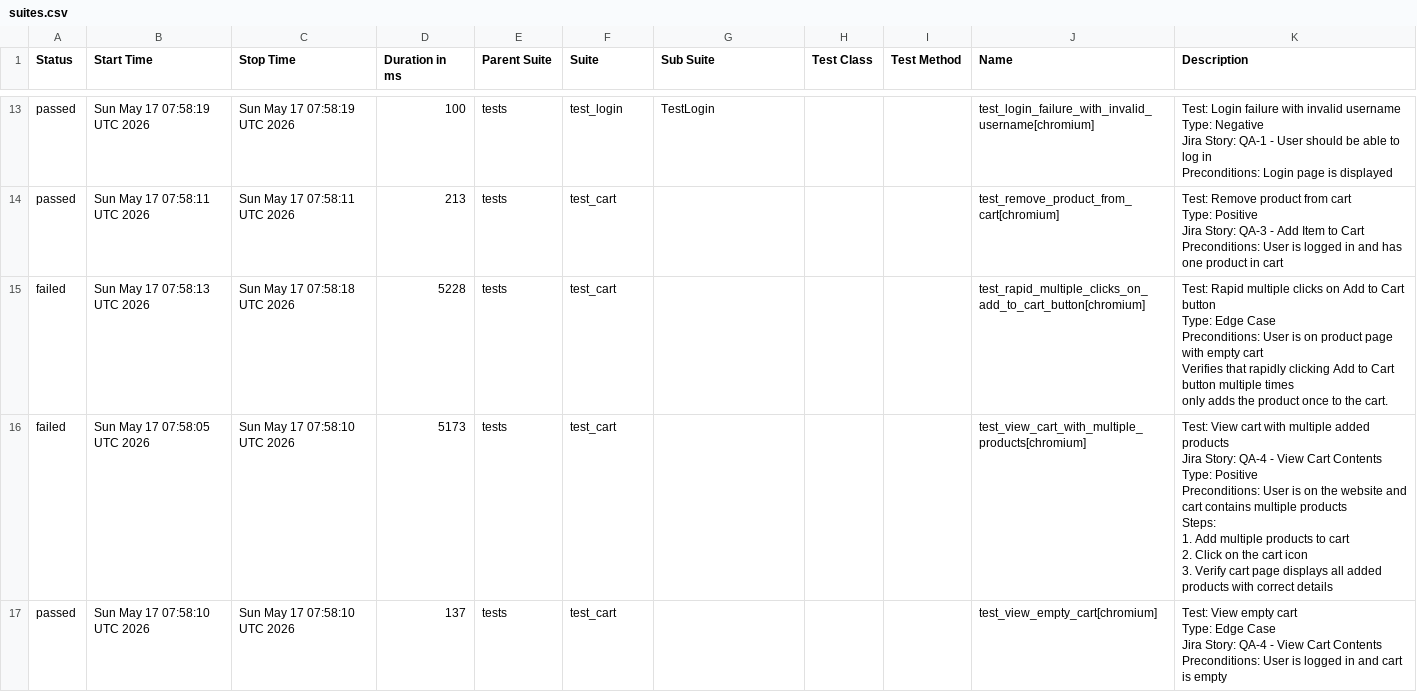
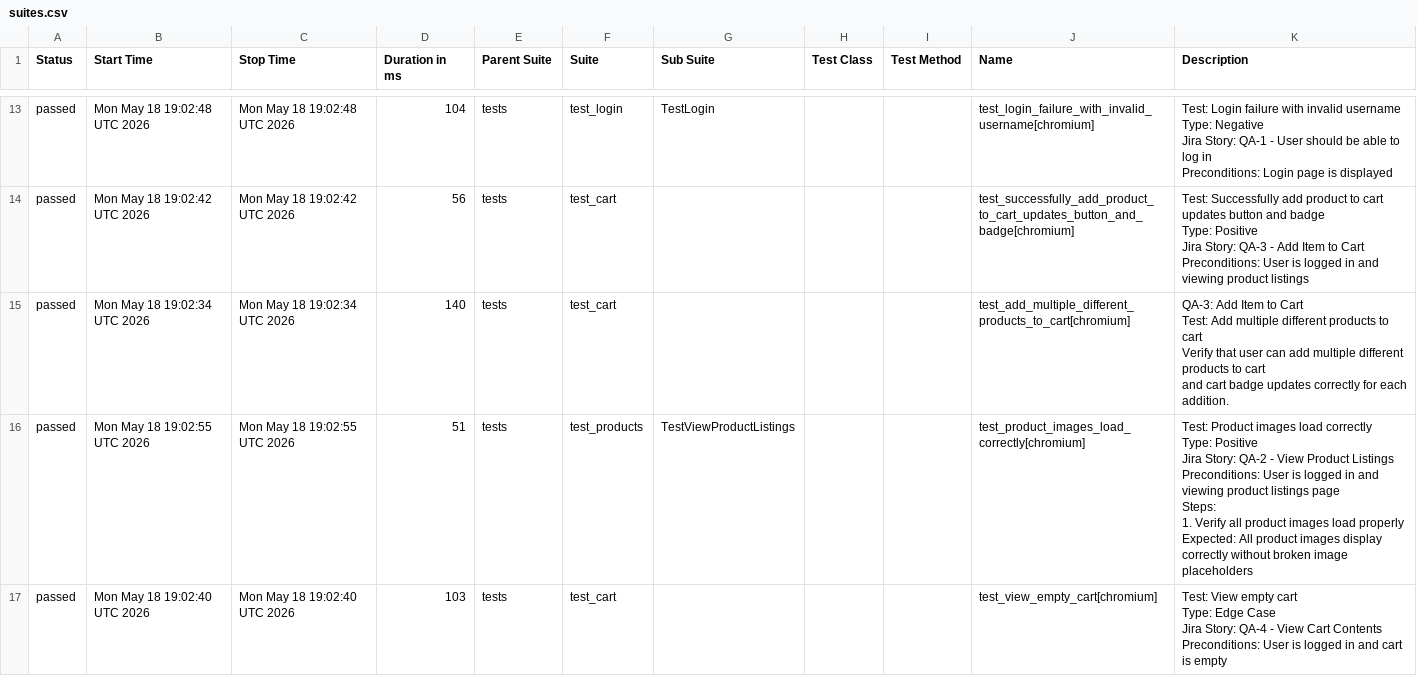
Before and after one commit to chitrapandey123/playwright-python, a CSV file: allure-history/data/suites.csv, drawn as a sheet; only a part is shown, gaps mark what is left out; the diff covers the shown part only.

```diff
--- a/allure-history/data/suites.csv
+++ b/allure-history/data/suites.csv
@@ -75,38 +78,35 @@
-"passed","Sun May 17 07:58:19 UTC 2026","Sun May 17 07:58:19 UTC 2026","100","tests","test_login","TestLogin","","","test_login_failure_with_invalid_username[chromium]","
-        Test: Login failure with invalid username
-        Type: Negative
-        Jira Story: QA-1 - User should be able to log in
-        Preconditions: Login page is displayed
-        "
-"passed","Sun May 17 07:58:11 UTC 2026","Sun May 17 07:58:11 UTC 2026","213","tests","test_cart","","","","test_remove_product_from_cart[chromium]","
-    Test: Remove product from cart
-    Type: Positive
-    Jira Story: QA-3 - Add Item to Cart
-    Preconditions: User is logged in and has one product in cart
-    "
-"failed","Sun May 17 07:58:13 UTC 2026","Sun May 17 07:58:18 UTC 2026","5228","tests","test_cart","","","","test_rapid_multiple_clicks_on_add_to_cart_button[chromium]","
-    Test: Rapid multiple clicks on Add to Cart button
-    Type: Edge Case
-    Preconditions: User is on product page with empty cart
-
-    Verifies that rapidly clicking Add to Cart button multiple times
-    only adds the product once to the cart.
-    "
-"failed","Sun May 17 07:58:05 UTC 2026","Sun May 17 07:58:10 UTC 2026","5173","tests","test_cart","","","","test_view_cart_with_multiple_products[chromium]","
-    Test: View cart with multiple added products
-    Jira Story: QA-4 - View Cart Contents
-    Type: Positive
-
-    Preconditions: User is on the website and cart contains multiple products
-
-    Steps:
-    1. Add multiple products to cart
-    2. Click on the cart icon
-    3. Verify cart page displays all added products with correct details
-    "
-"passed","Sun May 17 07:58:10 UTC 2026","Sun May 17 07:58:10 UTC 2026","137","tests","test_cart","","","","test_view_empty_cart[chromium]","
-    Test: View empty cart
-    Type: Edge Case
-    Jira Story: QA-4 - View Cart Contents
-    Preconditions: User is logged in and cart is empty
-    "
+"passed","Mon May 18 19:02:48 UTC 2026","Mon May 18 19:02:48 UTC 2026","104","tests","test_login","TestLogin","","","test_login_failure_with_invalid_username[chromium]","
+        Test: Login failure with invalid username
+        Type: Negative
+        Jira Story: QA-1 - User should be able to log in
+        Preconditions: Login page is displayed
+        "
+"passed","Mon May 18 19:02:42 UTC 2026","Mon May 18 19:02:42 UTC 2026","56","tests","test_cart","","","","test_successfully_add_product_to_cart_updates_button_and_badge[chromium]","
+    Test: Successfully add product to cart updates button and badge
+    Type: Positive
+    Jira Story: QA-3 - Add Item to Cart
+
+    Preconditions: User is logged in and viewing product listings
+    "
+"passed","Mon May 18 19:02:34 UTC 2026","Mon May 18 19:02:34 UTC 2026","140","tests","test_cart","","","","test_add_multiple_different_products_to_cart[chromium]","
+    QA-3: Add Item to Cart
+    Test: Add multiple different products to cart
+    Verify that user can add multiple different products to cart
+    and cart badge updates correctly for each addition.
+    "
+"passed","Mon May 18 19:02:55 UTC 2026","Mon May 18 19:02:55 UTC 2026","51","tests","test_products","TestViewProductListings","","","test_product_images_load_correctly[chromium]","
+        Test: Product images load correctly
+        Type: Positive
+        Jira Story: QA-2 - View Product Listings
+
+        Preconditions: User is logged in and viewing product listings page
+        Steps:
+            1. Verify all product images load properly
+        Expected: All product images display correctly without broken image placeholders
+        "
+"passed","Mon May 18 19:02:40 UTC 2026","Mon May 18 19:02:40 UTC 2026","103","tests","test_cart","","","","test_view_empty_cart[chromium]","
+    Test: View empty cart
+    Type: Edge Case
+    Jira Story: QA-4 - View Cart Contents
+    Preconditions: User is logged in and cart is empty
+    "
```
Also changed, not shown: 5 added rows, 5 removed rows and 20 edited cells elsewhere in this file, 46 other files.
